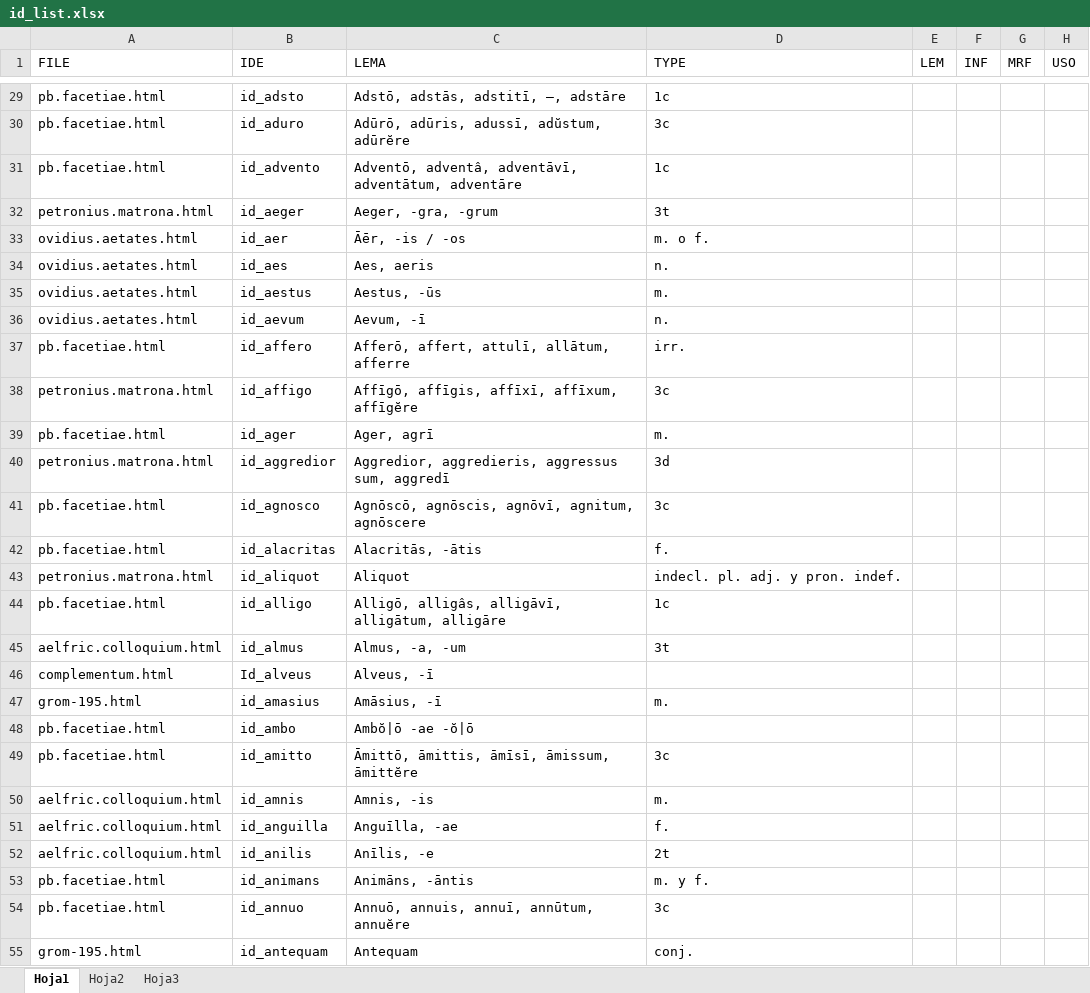
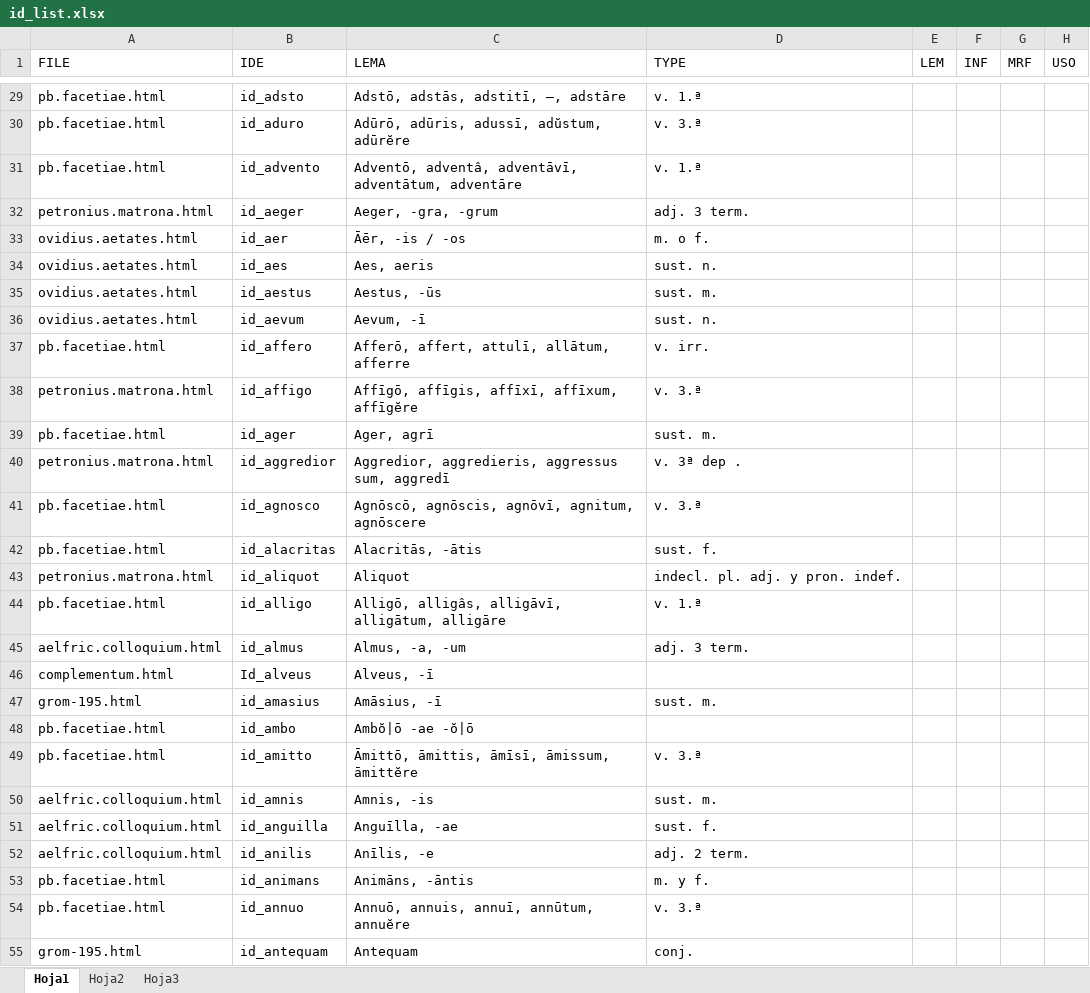
Before and after one commit to rarqui/rarqui.github.io, an Excel workbook: latin/id_list.xlsx, sheet Hoja1, drawn as a sheet; only a part is shown, gaps mark what is left out; values as stored, in another font and other column widths than the file's, no cell formats; the diff covers the shown part only; the diff names each change by its address in the sheet, - before the commit and + after, or states it on an @@ line.

```diff
--- a/latin/id_list.xlsx (sheet Hoja1)
+++ b/latin/id_list.xlsx (sheet Hoja1)
-D29 (TYPE): 1c
+D29 (TYPE): v. 1.ª
-D30 (TYPE): 3c
+D30 (TYPE): v. 3.ª
-D31 (TYPE): 1c
+D31 (TYPE): v. 1.ª
-D32 (TYPE): 3t
+D32 (TYPE): adj. 3 term.
-D34 (TYPE): n.
+D34 (TYPE): sust. n.
-D35 (TYPE): m.
+D35 (TYPE): sust. m.
-D36 (TYPE): n.
+D36 (TYPE): sust. n.
-D37 (TYPE): irr.
+D37 (TYPE): v. irr.
-D38 (TYPE): 3c
+D38 (TYPE): v. 3.ª
-D39 (TYPE): m.
+D39 (TYPE): sust. m.
-D40 (TYPE): 3d
+D40 (TYPE): v. 3ª dep .
-D41 (TYPE): 3c
+D41 (TYPE): v. 3.ª
-D42 (TYPE): f.
+D42 (TYPE): sust. f.
-D44 (TYPE): 1c
+D44 (TYPE): v. 1.ª
-D45 (TYPE): 3t
+D45 (TYPE): adj. 3 term.
-D47 (TYPE): m.
+D47 (TYPE): sust. m.
-D49 (TYPE): 3c
+D49 (TYPE): v. 3.ª
-D50 (TYPE): m.
+D50 (TYPE): sust. m.
-D51 (TYPE): f.
+D51 (TYPE): sust. f.
-D52 (TYPE): 2t
+D52 (TYPE): adj. 2 term.
-D54 (TYPE): 3c
+D54 (TYPE): v. 3.ª
```
Also changed, not shown: 13 added rows and 561 edited cells elsewhere in this sheet, cell formats.
